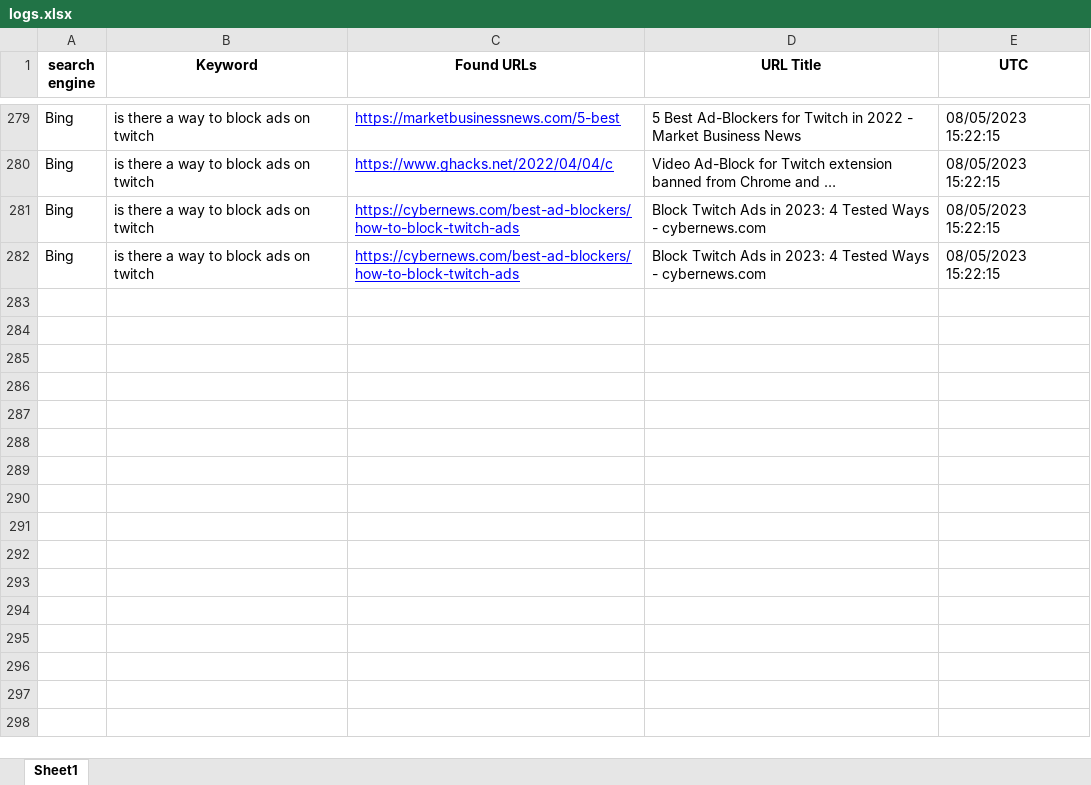
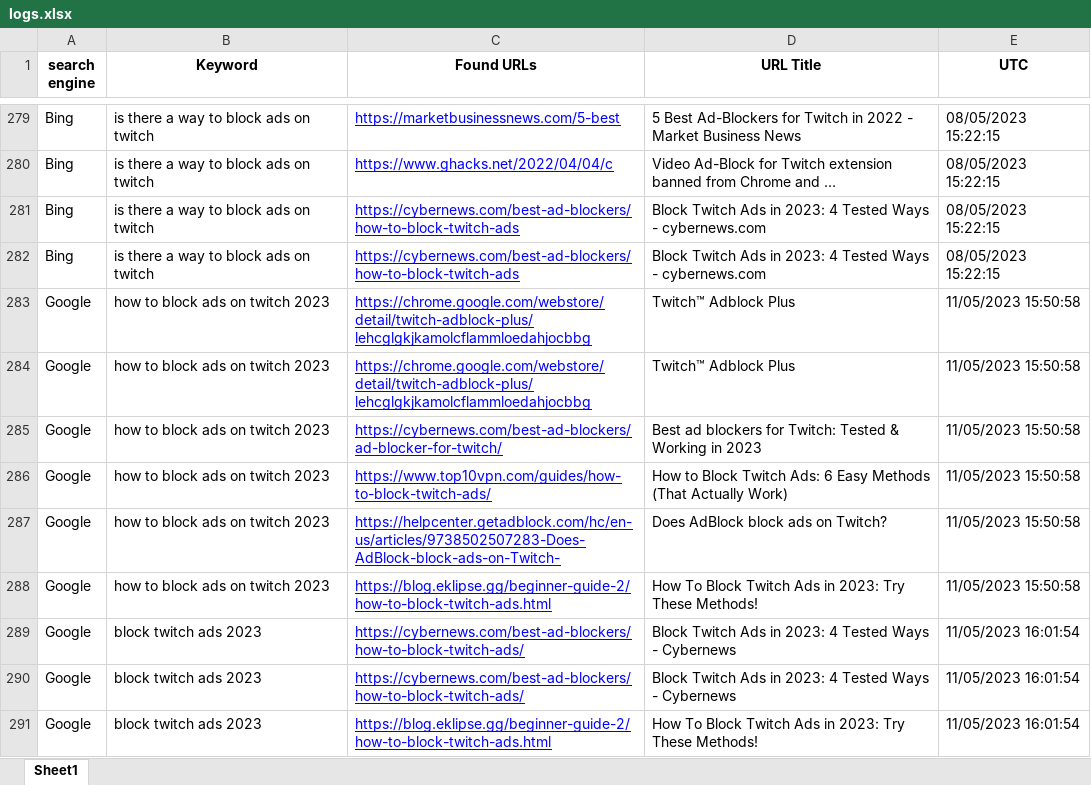
Before and after one commit to sasivatsal7122/CTR-BOT, an Excel workbook: logs.xlsx, sheet Sheet1, drawn as a sheet; only a part is shown, gaps mark what is left out; values as stored, in another font and other column widths than the file's, no borders; the diff names each change by its address in the sheet, - before the commit and + after, or states it on an @@ line.

```diff
--- a/logs.xlsx (sheet Sheet1)
+++ b/logs.xlsx (sheet Sheet1)
+row 283: Google | how to block ads on twitch 2023 | https://chrome.google.com/webstore/detail/twitch-adblock-plus/lehcglgkjkamolcflammloedahjocbbg | Twitch™ Adblock Plus | 11/05/2023 15:50:58
+row 284: Google | how to block ads on twitch 2023 | https://chrome.google.com/webstore/detail/twitch-adblock-plus/lehcglgkjkamolcflammloedahjocbbg | Twitch™ Adblock Plus | 11/05/2023 15:50:58
+row 285: Google | how to block ads on twitch 2023 | https://cybernews.com/best-ad-blockers/ad-blocker-for-twitch/ | Best ad blockers for Twitch: Tested & Working in 2023 | 11/05/2023 15:50:58
+row 286: Google | how to block ads on twitch 2023 | https://www.top10vpn.com/guides/how-to-block-twitch-ads/ | How to Block Twitch Ads: 6 Easy Methods (That Actually Work) | 11/05/2023 15:50:58
+row 287: Google | how to block ads on twitch 2023 | https://helpcenter.getadblock.com/hc/en-us/articles/9738502507283-Does-AdBlock-block-ads-on-Twitch- | Does AdBlock block ads on Twitch? | 11/05/2023 15:50:58
+row 288: Google | how to block ads on twitch 2023 | https://blog.eklipse.gg/beginner-guide-2/how-to-block-twitch-ads.html | How To Block Twitch Ads in 2023: Try These Methods! | 11/05/2023 15:50:58
+row 289: Google | block twitch ads 2023 | https://cybernews.com/best-ad-blockers/how-to-block-twitch-ads/ | Block Twitch Ads in 2023: 4 Tested Ways - Cybernews | 11/05/2023 16:01:54
+row 290: Google | block twitch ads 2023 | https://cybernews.com/best-ad-blockers/how-to-block-twitch-ads/ | Block Twitch Ads in 2023: 4 Tested Ways - Cybernews | 11/05/2023 16:01:54
+row 291: Google | block twitch ads 2023 | https://blog.eklipse.gg/beginner-guide-2/how-to-block-twitch-ads.html | How To Block Twitch Ads in 2023: Try These Methods! | 11/05/2023 16:01:54
```
Also changed, not shown: 8 other files.
